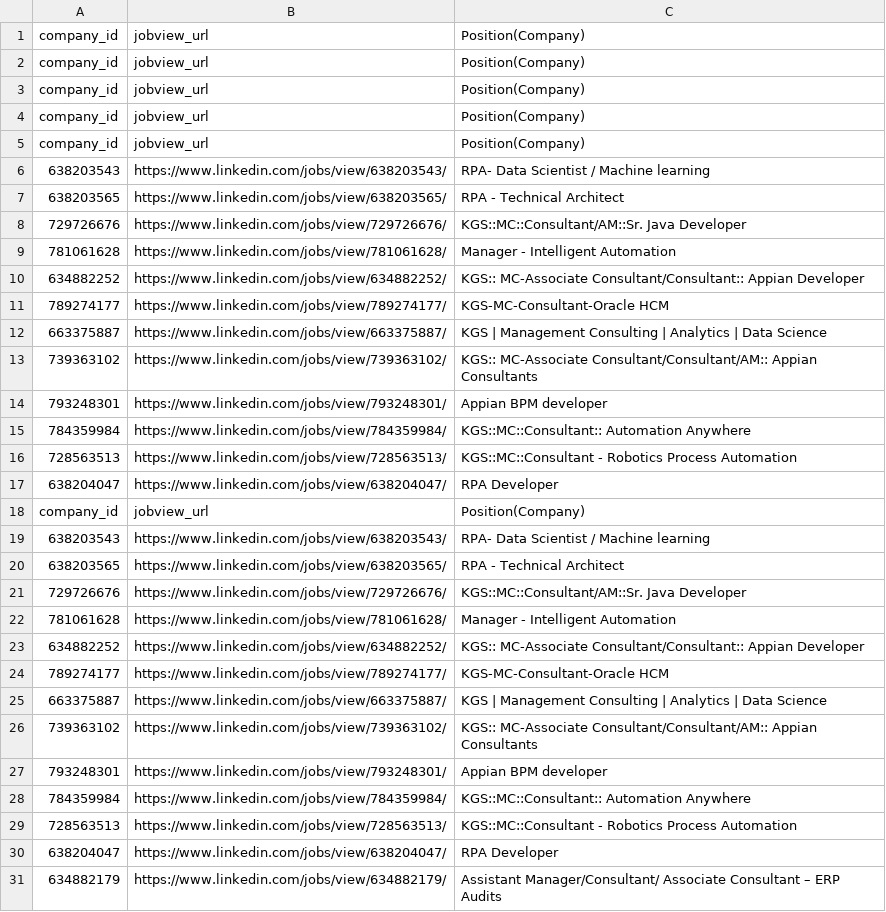
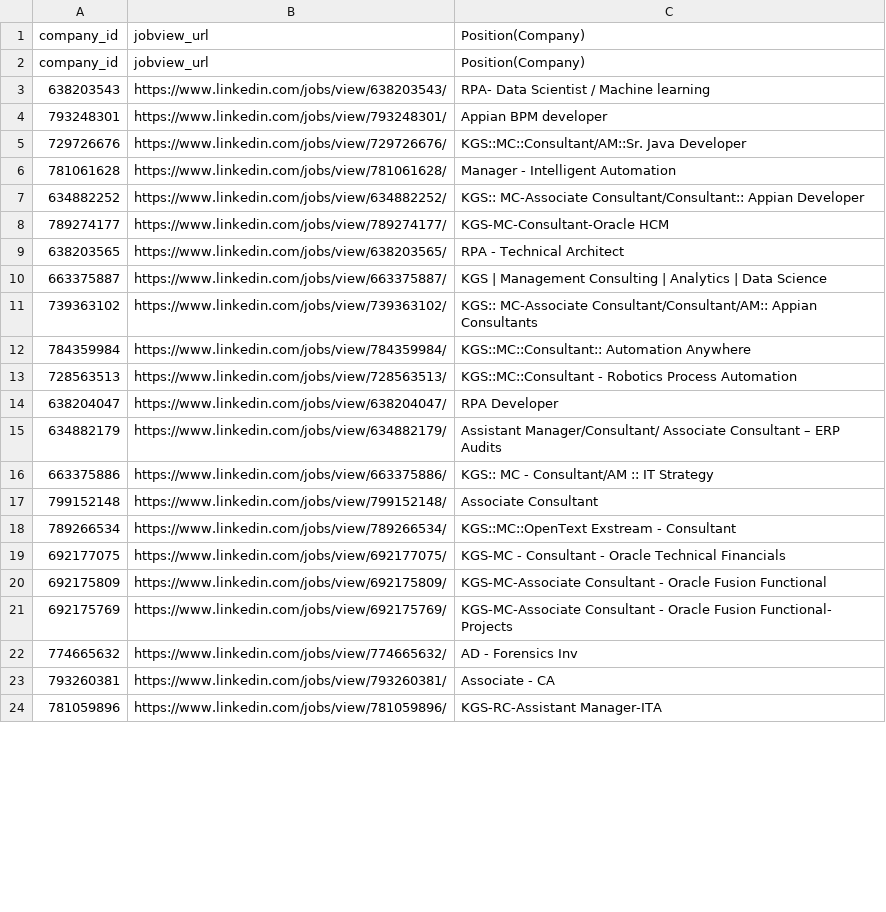
Before and after one commit to headrun/poc237d, a CSV file: KPMG/LinkedIn/LinkedIn/spiders/linkedinjobs_data_2018-08-13.csv (was KPMG/LinkedIn/LinkedIn/spiders/linkedinjobs_data_2018-08-11.csv), drawn as a sheet; only a part is shown; the shorter side is filled out with more unchanged rows; the diff covers the shown part only.

```diff
--- a/KPMG/LinkedIn/LinkedIn/spiders/linkedinjobs_data_2018-08-11.csv
+++ b/KPMG/LinkedIn/LinkedIn/spiders/linkedinjobs_data_2018-08-13.csv
@@ -2,7 +2,4 @@ company_id,jobview_url,Position(Company)
 company_id,jobview_url,Position(Company)
-company_id,jobview_url,Position(Company)
-company_id,jobview_url,Position(Company)
-company_id,jobview_url,Position(Company)
 638203543,https://www.linkedin.com/jobs/view/638203543/,RPA- Data Scientist / Machine learning
-638203565,https://www.linkedin.com/jobs/view/638203565/,RPA - Technical Architect
+793248301,https://www.linkedin.com/jobs/view/793248301/,Appian BPM developer
 729726676,https://www.linkedin.com/jobs/view/729726676/,KGS::MC::Consultant/AM::Sr. Java Developer
@@ -11,18 +8,5 @@ company_id,jobview_url,Position(Company)
 789274177,https://www.linkedin.com/jobs/view/789274177/,KGS-MC-Consultant-Oracle HCM
+638203565,https://www.linkedin.com/jobs/view/638203565/,RPA - Technical Architect
 663375887,https://www.linkedin.com/jobs/view/663375887/,KGS | Management Consulting | Analytics | Data Science
 739363102,https://www.linkedin.com/jobs/view/739363102/,KGS:: MC-Associate Consultant/Consultant/AM:: Appian Consultants
-793248301,https://www.linkedin.com/jobs/view/793248301/,Appian BPM developer
-784359984,https://www.linkedin.com/jobs/view/784359984/,KGS::MC::Consultant:: Automation Anywhere
-728563513,https://www.linkedin.com/jobs/view/728563513/,KGS::MC::Consultant - Robotics Process Automation
-638204047,https://www.linkedin.com/jobs/view/638204047/,RPA Developer
-company_id,jobview_url,Position(Company)
-638203543,https://www.linkedin.com/jobs/view/638203543/,RPA- Data Scientist / Machine learning
-638203565,https://www.linkedin.com/jobs/view/638203565/,RPA - Technical Architect
-729726676,https://www.linkedin.com/jobs/view/729726676/,KGS::MC::Consultant/AM::Sr. Java Developer
-781061628,https://www.linkedin.com/jobs/view/781061628/,Manager - Intelligent Automation
-634882252,https://www.linkedin.com/jobs/view/634882252/,KGS:: MC-Associate Consultant/Consultant:: Appian Developer
-789274177,https://www.linkedin.com/jobs/view/789274177/,KGS-MC-Consultant-Oracle HCM
-663375887,https://www.linkedin.com/jobs/view/663375887/,KGS | Management Consulting | Analytics | Data Science
-739363102,https://www.linkedin.com/jobs/view/739363102/,KGS:: MC-Associate Consultant/Consultant/AM:: Appian Consultants
-793248301,https://www.linkedin.com/jobs/view/793248301/,Appian BPM developer
 784359984,https://www.linkedin.com/jobs/view/784359984/,KGS::MC::Consultant:: Automation Anywhere
```
Also changed, not shown: 3 added rows and 3 removed rows elsewhere in this file, 4 other files.
